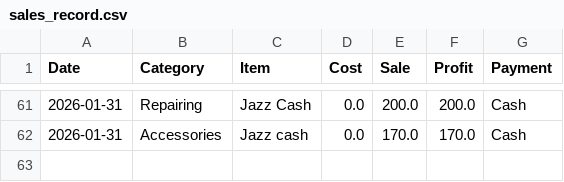
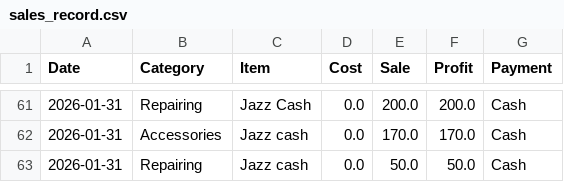
Before and after one commit to farooq9092/Ali-mobile-shop, a CSV file: sales_record.csv, drawn as a sheet; only a part is shown, gaps mark what is left out; the diff names each change by its address in the sheet, - before the commit and + after, or states it on an @@ line.

Commit message:
Added: Jazz cash

```diff
--- a/sales_record.csv
+++ b/sales_record.csv
+row 63: 2026-01-31 | Repairing | Jazz cash | 0.0 | 50.0 | 50.0 | Cash
```
